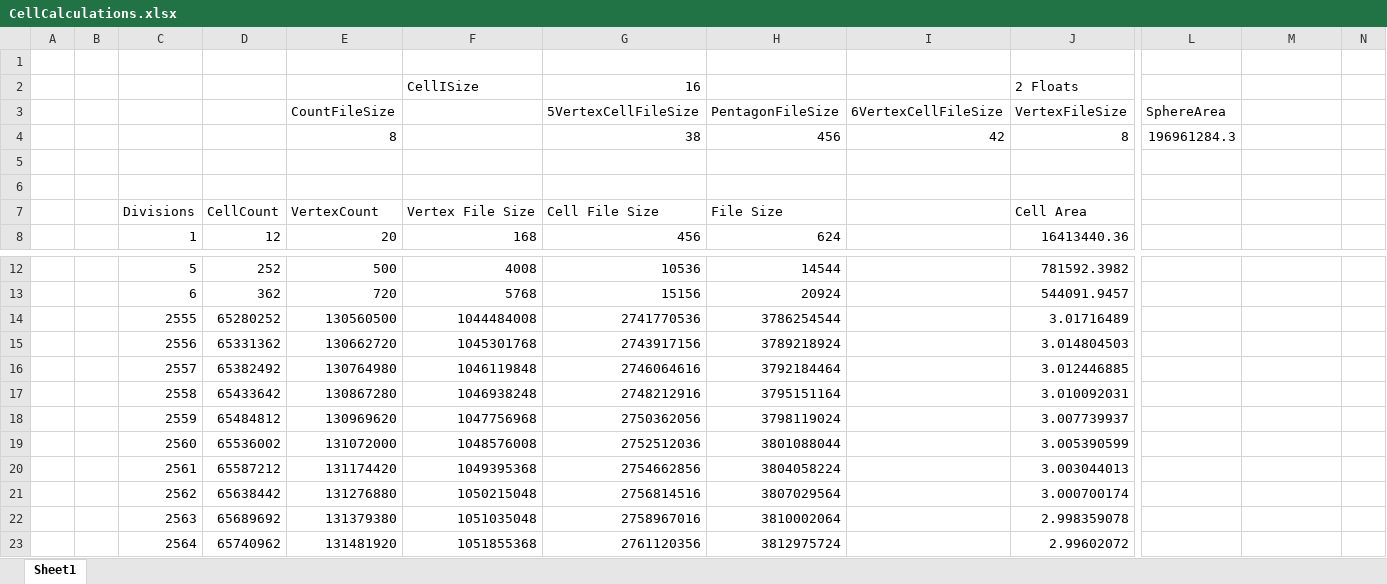
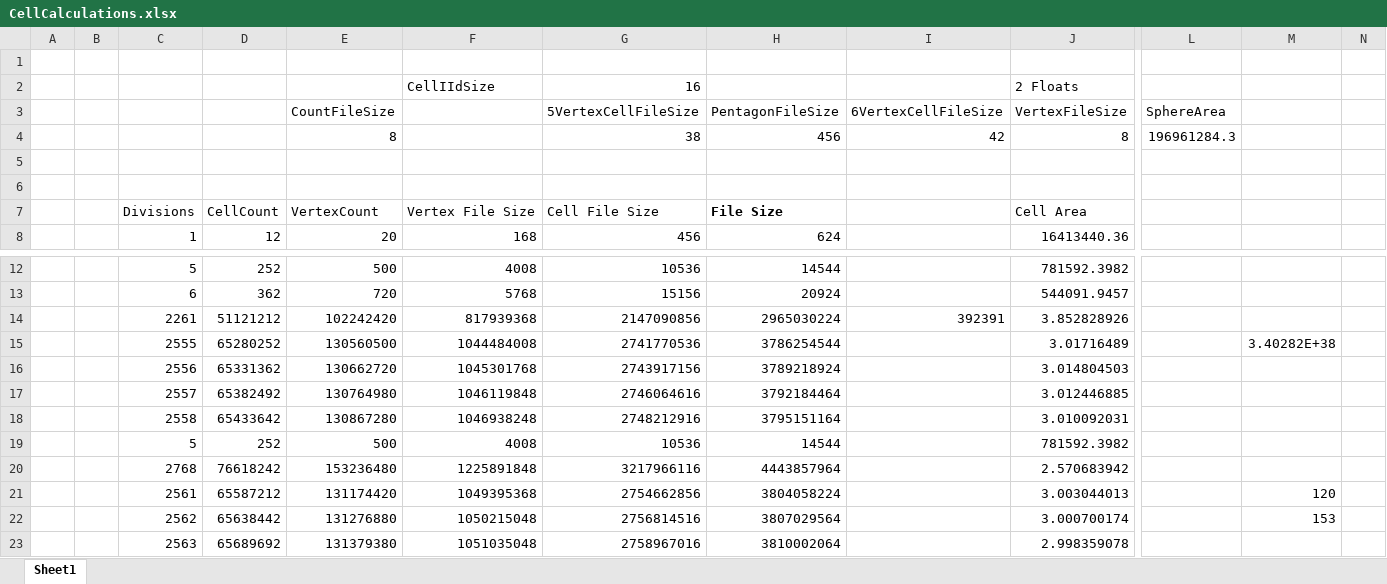
Before and after one commit to d4dl/permean, an Excel workbook: spring/CellCalculations.xlsx, sheet Sheet1, drawn as a sheet; only a part is shown, gaps mark what is left out; the shorter side is filled out with more unchanged rows; values as stored, in another font and other column widths than the file's, no borders; removed rows and columns are numbered as before the commit, all else as after; rows hold the shown columns only; the diff names each change by its address in the sheet, - before the commit and + after, or states it on an @@ line.

Commit message:
Adding latest changes to cell calculations

```diff
--- a/spring/CellCalculations.xlsx (sheet Sheet1)
+++ b/spring/CellCalculations.xlsx (sheet Sheet1)
-F2: CellISize
+F2: CellIIdSize
-H7 bold: off
+H7 bold: on
+row 14:  |  | 2261 | 51121212 | 102242420 | 817939368 | 2147090856 | 2965030224 | 392391 | 3.852828926
-M15: (empty)
+M15: 3.40282E+38
-row 18:  |  | 2559 | 65484812 | 130969620 | 1047756968 | 2750362056 | 3798119024 |  | 3.007739937
-row 19:  |  | 2560 | 65536002 | 131072000 | 1048576008 | 2752512036 | 3801088044 |  | 3.005390599
+row 19:  |  | 5 | 252 | 500 | 4008 | 10536 | 14544 |  | 781592.3982
+row 20:  |  | 2768 | 76618242 | 153236480 | 1225891848 | 3217966116 | 4443857964 |  | 2.570683942
-M21: (empty)
+M21: 120
-M22: (empty)
+M22: 153
```
Also changed, not shown: formulas that keep their value, 1 other file.
